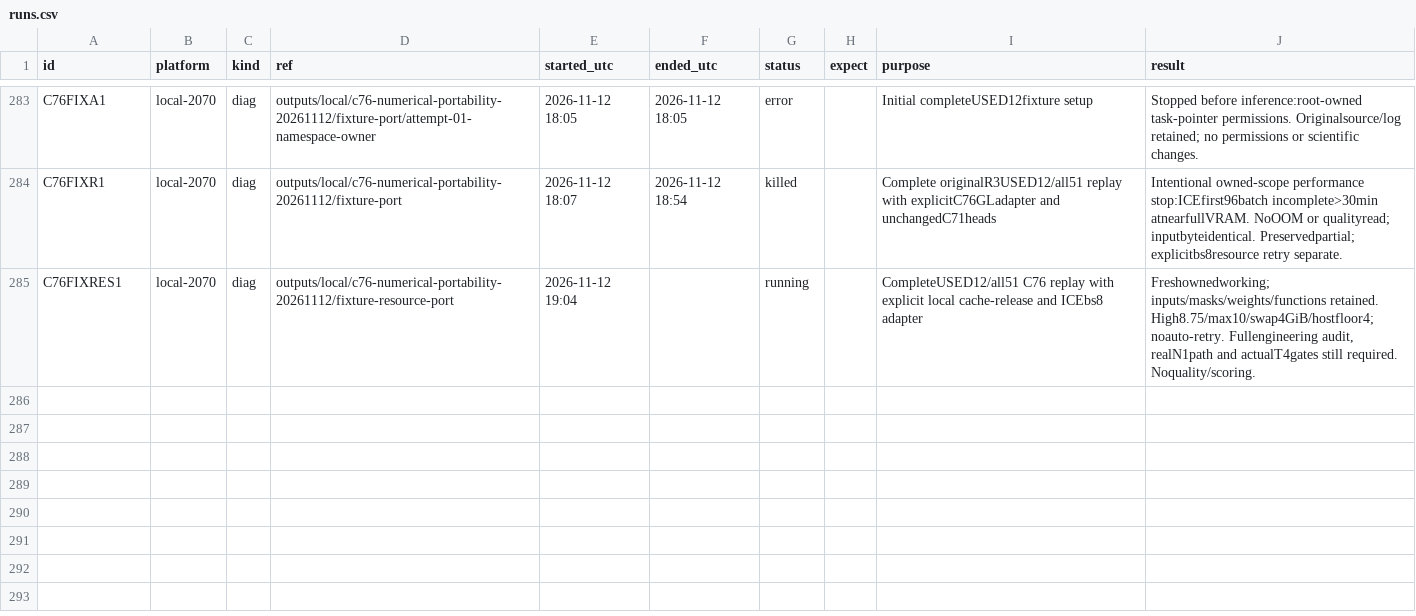
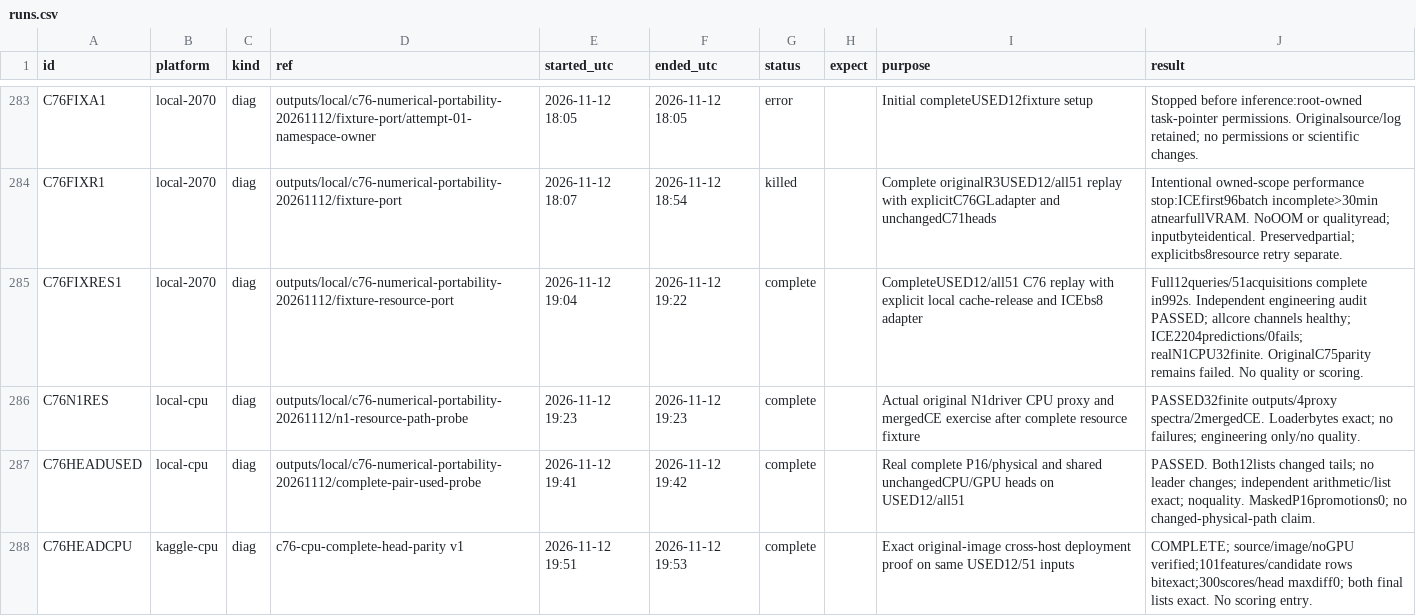
Before and after one commit to goldbar123467/Enveda-CASMI-2026---Molecule-ID-From-Mass-Spectra, a CSV file: runs.csv, drawn as a sheet; only a part is shown, gaps mark what is left out.

Commit message:
Freeze C76 complete pair and verify exact cloud CPU deployment

```diff
--- a/runs.csv
+++ b/runs.csv
@@ -284,2 +284,5 @@ C76FIXA1,local-2070,diag,outputs/local/c76-numerical-portability-20261112/fixtur
 C76FIXR1,local-2070,diag,outputs/local/c76-numerical-portability-20261112/fixture-port,2026-11-12 18:07,2026-11-12 18:54,killed,,Complete originalR3USED12/all51 replay with explicitC76GLadapter and unchangedC71heads,Intentional owned-scope performance stop:ICEfirst96batch incomplete>30min atnearfullVRAM. NoOOM or qualityread; inputbyteidentical. Preservedpartial; explicitbs8resource retry separate.
-C76FIXRES1,local-2070,diag,outputs/local/c76-numerical-portability-20261112/fixture-resource-port,2026-11-12 19:04,,running,,CompleteUSED12/all51 C76 replay with explicit local cache-release and ICEbs8 adapter,"Freshownedworking; inputs/masks/weights/functions retained. High8.75/max10/swap4GiB/hostfloor4; noauto-retry. Fullengineering audit, realN1path and actualT4gates still required. Noquality/scoring."
+C76FIXRES1,local-2070,diag,outputs/local/c76-numerical-portability-20261112/fixture-resource-port,2026-11-12 19:04,2026-11-12 19:22,complete,,CompleteUSED12/all51 C76 replay with explicit local cache-release and ICEbs8 adapter,Full12queries/51acquisitions complete in992s. Independent engineering audit PASSED; allcore channels healthy; ICE2204predictions/0fails; realN1CPU32finite. OriginalC75parity remains failed. No quality or scoring.
+C76N1RES,local-cpu,diag,outputs/local/c76-numerical-portability-20261112/n1-resource-path-probe,2026-11-12 19:23,2026-11-12 19:23,complete,,Actual original N1driver CPU proxy and mergedCE exercise after complete resource fixture,PASSED32finite outputs/4proxy spectra/2mergedCE. Loaderbytes exact; no failures; engineering only/no quality.
+C76HEADUSED,local-cpu,diag,outputs/local/c76-numerical-portability-20261112/complete-pair-used-probe,2026-11-12 19:41,2026-11-12 19:42,complete,,Real complete P16/physical and shared unchangedCPU/GPU heads on USED12/all51,PASSED. Both12lists changed tails; no leader changes; independent arithmetic/list exact; noquality. MaskedP16promotions0; no changed-physical-path claim.
+C76HEADCPU,kaggle-cpu,diag,c76-cpu-complete-head-parity v1,2026-11-12 19:51,2026-11-12 19:53,complete,,Exact original-image cross-host deployment proof on same USED12/51 inputs,COMPLETE; source/image/noGPU verified;101features/candidate rows bitexact;300scores/head maxdiff0; both final lists exact. No scoring entry.
```
Also changed, not shown: 51 other files.
